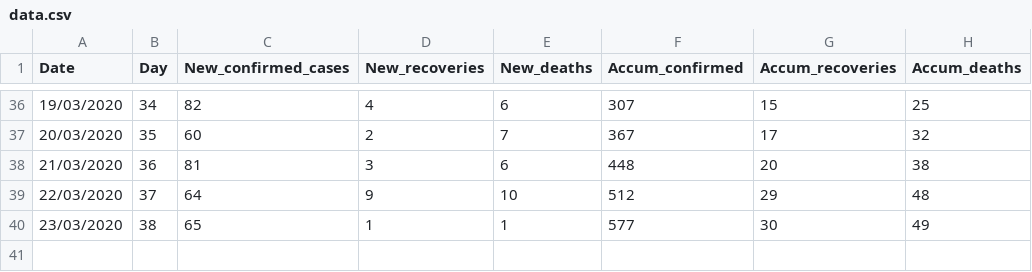
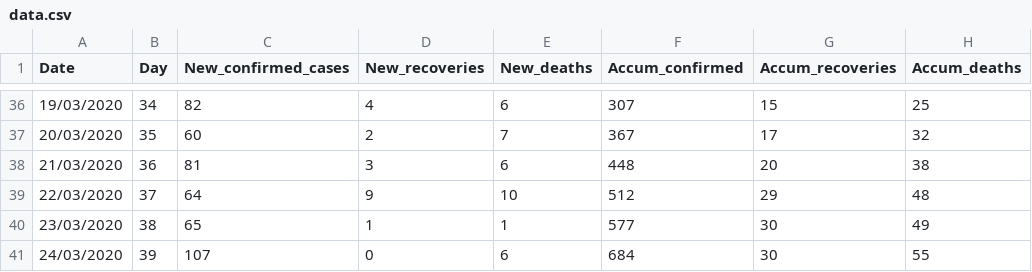
Before and after one commit to mfkasim1/idcovid19, a CSV file: data/data.csv, drawn as a sheet; only a part is shown, gaps mark what is left out.

Commit message:
Data daily update

```diff
--- a/data/data.csv
+++ b/data/data.csv
@@ -40 +40,2 @@ Date,Day,New_confirmed_cases,New_recoveries,New_deaths,Accum_confirmed,Accum_rec
 23/03/2020,38,65,1,1,577,30,49
+24/03/2020,39,107,0,6,684,30,55
```
